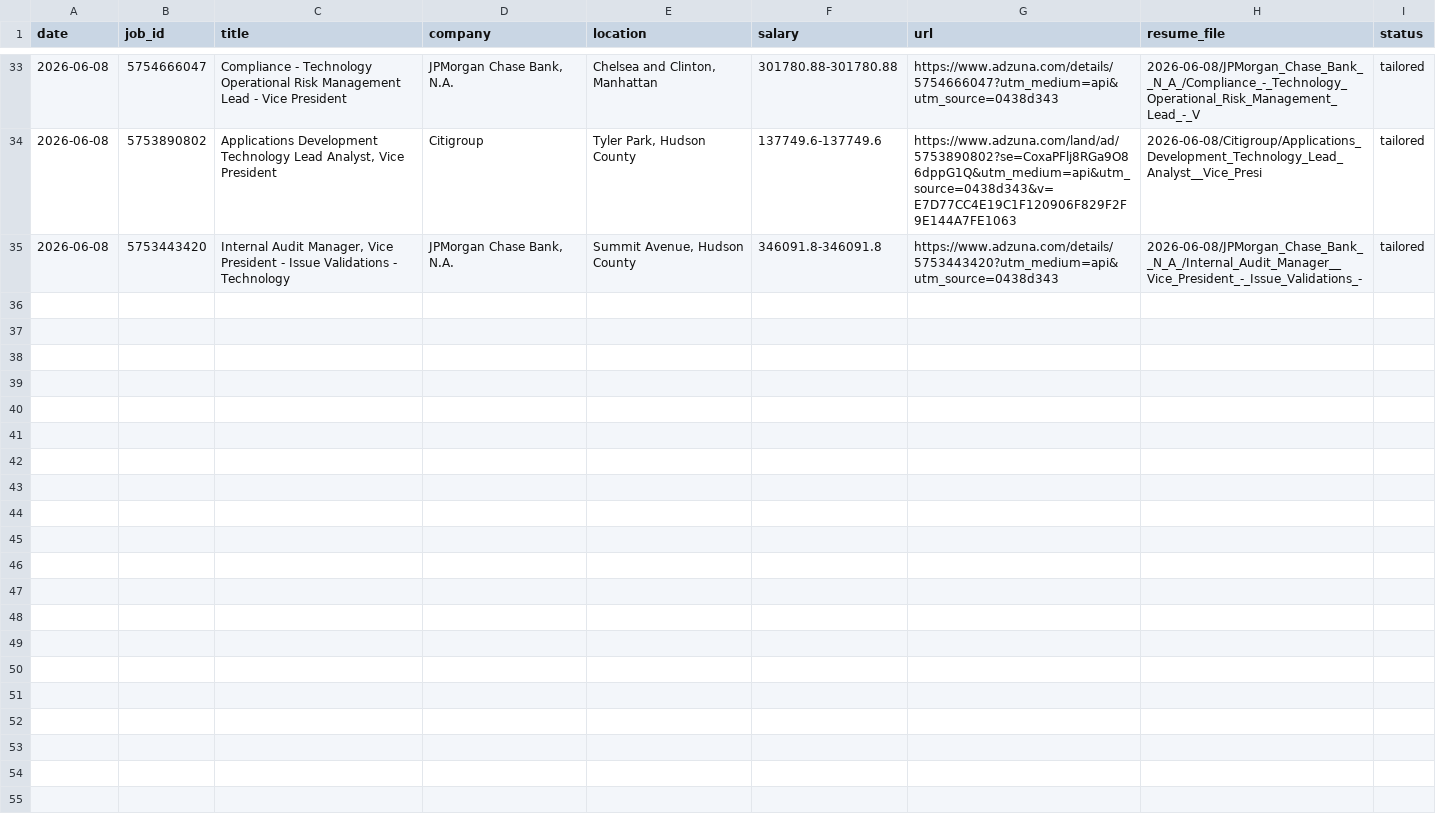
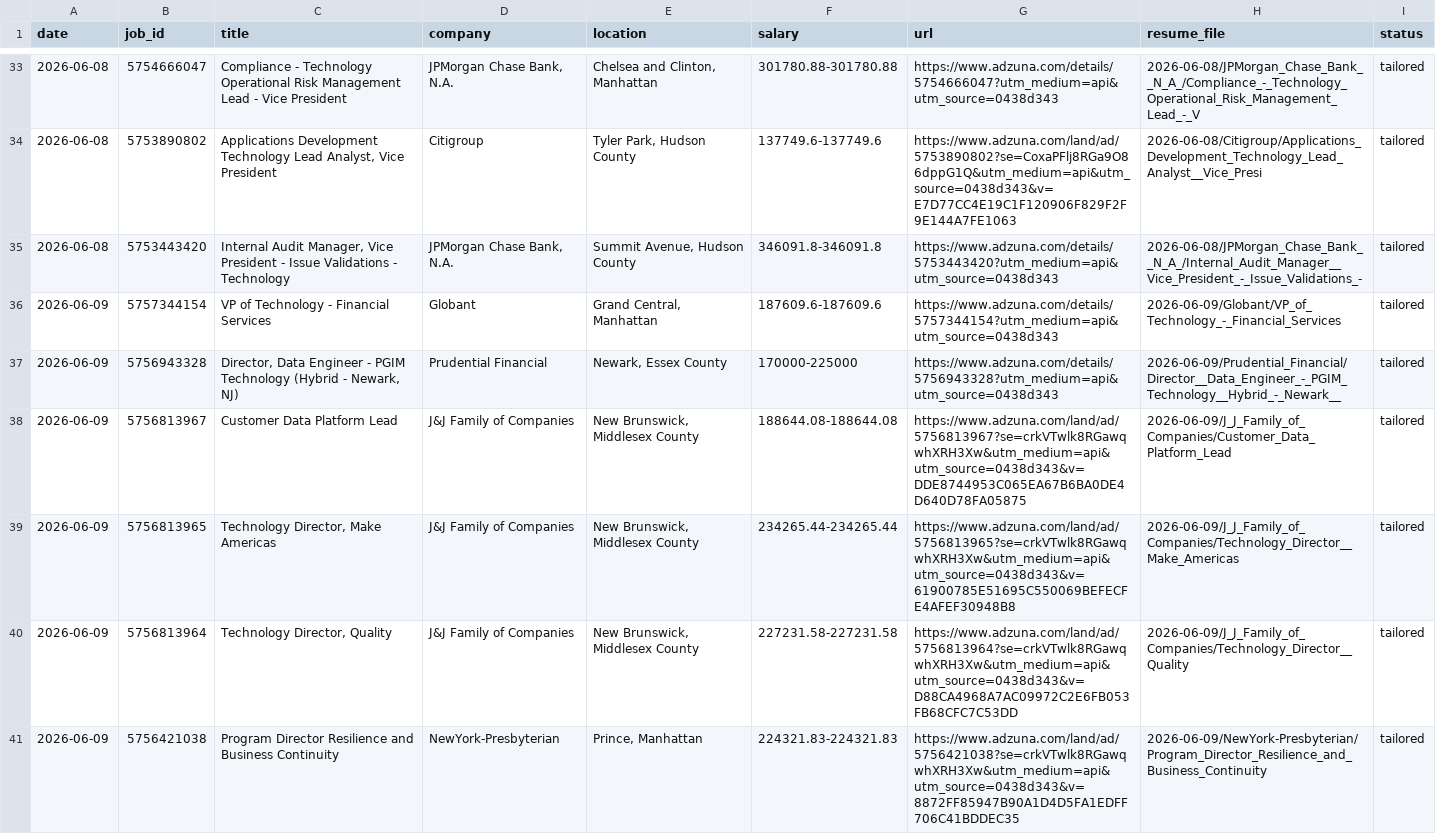
Before and after one commit to asnarun75/bmad-marketplace, a CSV file: job_hunter/output/job_tracker.csv, drawn as a sheet; only a part is shown, gaps mark what is left out.

```diff
--- a/job_hunter/output/job_tracker.csv
+++ b/job_hunter/output/job_tracker.csv
@@ -35 +35,7 @@ date,job_id,title,company,location,salary,url,resume_file,status
 2026-06-08,5753443420,"Internal Audit Manager, Vice President - Issue Validations - Technology","JPMorgan Chase Bank, N.A.","Summit Avenue, Hudson County",346091.8-346091.8,https://www.adzuna.com/details/5753443420?utm_medium=api&utm_source=0438d343,2026-06-08/JPMorgan_Chase_Bank__N_A_/Internal_Audit_Manager__Vice_President_-_Issue_Validations_-,tailored
+2026-06-09,5757344154,VP of Technology - Financial Services,Globant,"Grand Central, Manhattan",187609.6-187609.6,https://www.adzuna.com/details/5757344154?utm_medium=api&utm_source=0438d343,2026-06-09/Globant/VP_of_Technology_-_Financial_Services,tailored
+2026-06-09,5756943328,"Director, Data Engineer - PGIM Technology (Hybrid - Newark, NJ)",Prudential Financial,"Newark, Essex County",170000-225000,https://www.adzuna.com/details/5756943328?utm_medium=api&utm_source=0438d343,2026-06-09/Prudential_Financial/Director__Data_Engineer_-_PGIM_Technology__Hybrid_-_Newark__,tailored
+2026-06-09,5756813967,Customer Data Platform Lead,J&J Family of Companies,"New Brunswick, Middlesex County",188644.08-188644.08,https://www.adzuna.com/land/ad/5756813967?se=crkVTwlk8RGawqwhXRH3Xw&utm_medium=api&utm_source=0438d343&v=DDE8744953C065EA67B6BA0DE4D640D78FA05875,2026-06-09/J_J_Family_of_Companies/Customer_Data_Platform_Lead,tailored
+2026-06-09,5756813965,"Technology Director, Make Americas",J&J Family of Companies,"New Brunswick, Middlesex County",234265.44-234265.44,https://www.adzuna.com/land/ad/5756813965?se=crkVTwlk8RGawqwhXRH3Xw&utm_medium=api&utm_source=0438d343&v=61900785E51695C550069BEFECFE4AFEF30948B8,2026-06-09/J_J_Family_of_Companies/Technology_Director__Make_Americas,tailored
+2026-06-09,5756813964,"Technology Director, Quality",J&J Family of Companies,"New Brunswick, Middlesex County",227231.58-227231.58,https://www.adzuna.com/land/ad/5756813964?se=crkVTwlk8RGawqwhXRH3Xw&utm_medium=api&utm_source=0438d343&v=D88CA4968A7AC09972C2E6FB053FB68CFC7C53DD,2026-06-09/J_J_Family_of_Companies/Technology_Director__Quality,tailored
+2026-06-09,5756421038,Program Director Resilience and Business Continuity,NewYork-Presbyterian,"Prince, Manhattan",224321.83-224321.83,https://www.adzuna.com/land/ad/5756421038?se=crkVTwlk8RGawqwhXRH3Xw&utm_medium=api&utm_source=0438d343&v=8872FF85947B90A1D4D5FA1EDFF706C41BDDEC35,2026-06-09/NewYork-Presbyterian/Program_Director_Resilience_and_Business_Continuity,tailored
```
Also changed, not shown: 25 other files.
